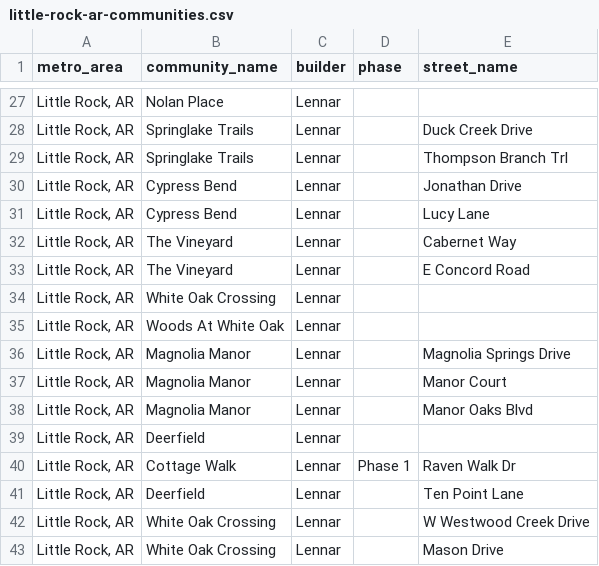
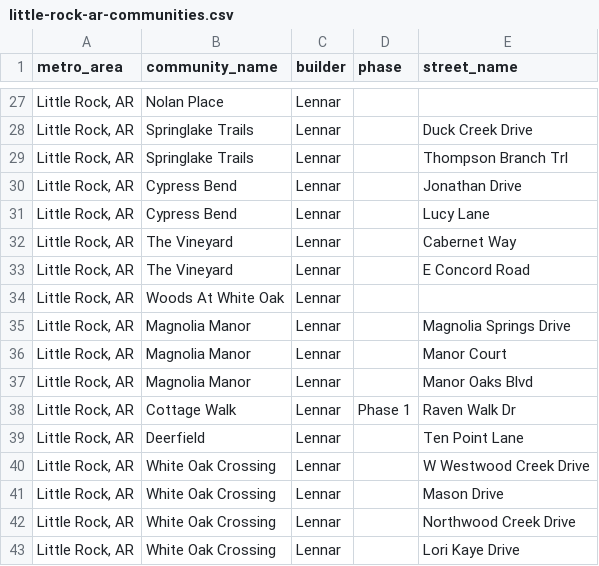
Before and after one commit to Shlomgo/rental-trial, a CSV file: output/little-rock-ar-communities.csv, drawn as a sheet; only a part is shown, gaps mark what is left out; the shorter side is filled out with more unchanged rows; removed rows and columns are numbered as before the commit, all else as after; the diff covers the shown part only; the diff names each change by its address in the sheet, - before the commit and + after, or states it on an @@ line.

```diff
--- a/output/little-rock-ar-communities.csv
+++ b/output/little-rock-ar-communities.csv
-row 34: Little Rock, AR | White Oak Crossing | Lennar
-row 39: Little Rock, AR | Deerfield | Lennar
```
Also changed, not shown: 19 added rows elsewhere in this file, sources/little-rock-ar/manifest.csv, 11 other files.
